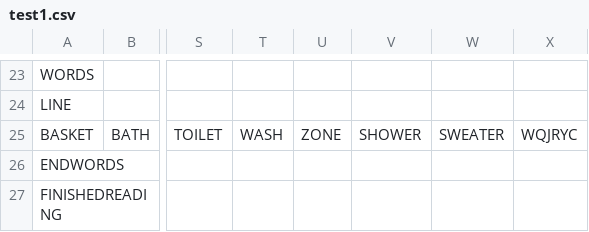
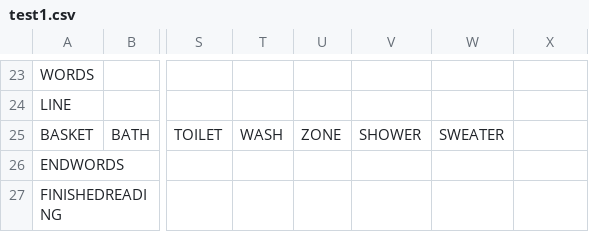
Before and after one commit to zaddmc/VariousApps, a CSV file: CrosswordFixer/Resources/Crosswords/test1.csv, drawn as a sheet; only a part is shown, gaps mark what is left out; the diff names each change by its address in the sheet, - before the commit and + after, or states it on an @@ line.

Commit message:
removeing test word

```diff
--- a/CrosswordFixer/Resources/Crosswords/test1.csv
+++ b/CrosswordFixer/Resources/Crosswords/test1.csv
-X25: WQJRYC
+X25: (empty)
```
